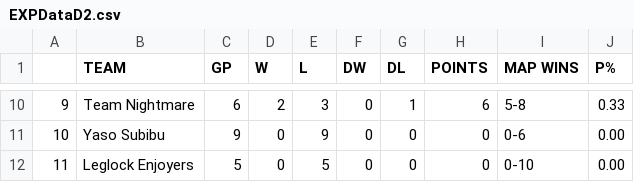
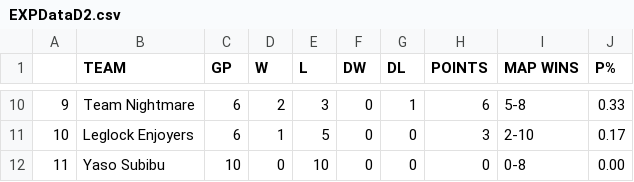
Before and after one commit to Aryss/aryss.github.io, a CSV file: ascup_fall2024/EXPDataD2.csv, drawn as a sheet; only a part is shown, gaps mark what is left out; the diff covers the shown part only.

```diff
--- a/ascup_fall2024/EXPDataD2.csv
+++ b/ascup_fall2024/EXPDataD2.csv
@@ -10,3 +10,3 @@
 9,Team Nightmare,6,2,3,0,1,6,5-8,0.33
-10,Yaso Subibu,9,0,9,0,0,0,0-6,0.00
-11,Leglock Enjoyers,5,0,5,0,0,0,0-10,0.00
+10,Leglock Enjoyers,6,1,5,0,0,3,2-10,0.17
+11,Yaso Subibu,10,0,10,0,0,0,0-8,0.00
```
Also changed, not shown: 33 edited cells elsewhere in this file, ascup_fall2024/EXPDataD1.csv, 4 other files.
